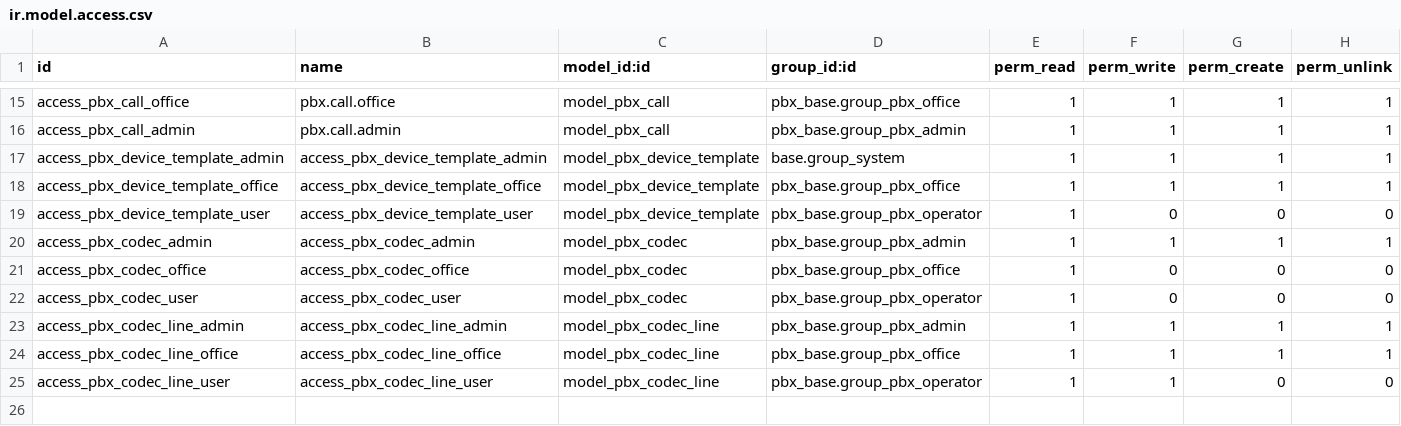
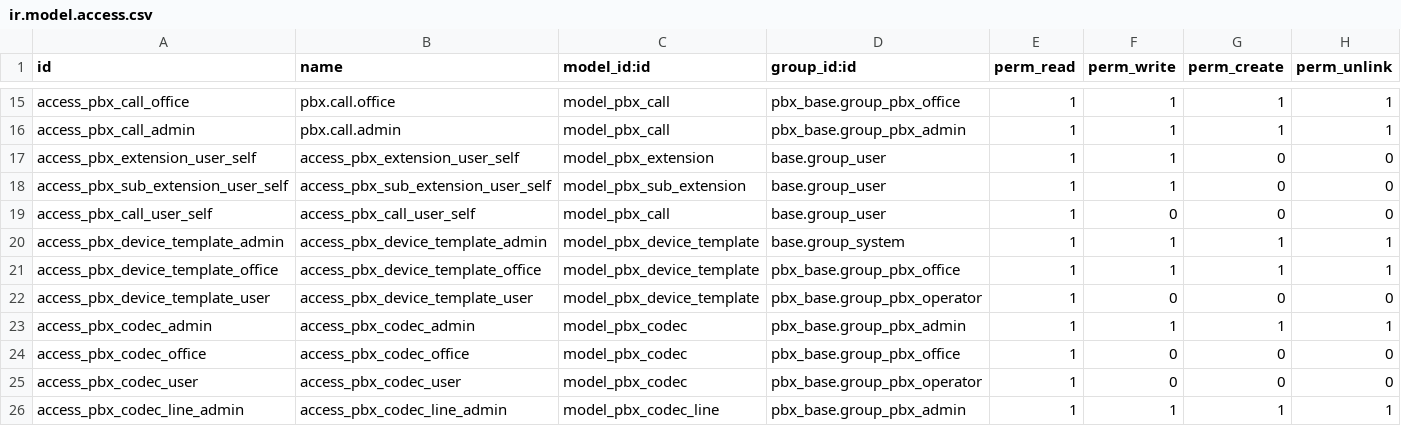
Before and after one commit to vertelab/odoo-pbx, a CSV file: pbx_base/security/ir.model.access.csv, drawn as a sheet; only a part is shown, gaps mark what is left out; the shorter side is filled out with more unchanged rows.

Commit message:
feat(pbx_base): self-service for all internal users, decoupled from PBX Operator
Give every logged-in internal user (base.group_user) the ability to
self-administer their own extension via "Min profil" without requiring
any PBX group, and stop auto-assigning PBX Operator when an extension
is linked.

- Move own-extension/sub-extension record rules from group_pbx_operator
  to base.group_user (read/write own records only).
- Add base.group_user ir.model.access: pbx.extension + pbx.sub_extension
  (read/write, no create/unlink) and pbx.call (read-only).
- Add pbx.call record rules: own calls for internal users, full access
  for office/admin.
- Remove auto-assignment of group_pbx_operator in _sync_user_link; the
  PBX menu stays operator/office/admin only.
- Update security tests to cover plain (non-PBX) users.

```diff
--- a/pbx_base/security/ir.model.access.csv
+++ b/pbx_base/security/ir.model.access.csv
@@ -16,2 +16,5 @@ access_pbx_call_office,pbx.call.office,model_pbx_call,pbx_base.group_pbx_office,
 access_pbx_call_admin,pbx.call.admin,model_pbx_call,pbx_base.group_pbx_admin,1,1,1,1
+access_pbx_extension_user_self,access_pbx_extension_user_self,model_pbx_extension,base.group_user,1,1,0,0
+access_pbx_sub_extension_user_self,access_pbx_sub_extension_user_self,model_pbx_sub_extension,base.group_user,1,1,0,0
+access_pbx_call_user_self,access_pbx_call_user_self,model_pbx_call,base.group_user,1,0,0,0
 access_pbx_device_template_admin,access_pbx_device_template_admin,model_pbx_device_template,base.group_system,1,1,1,1
```
Also changed, not shown: 4 other files.
